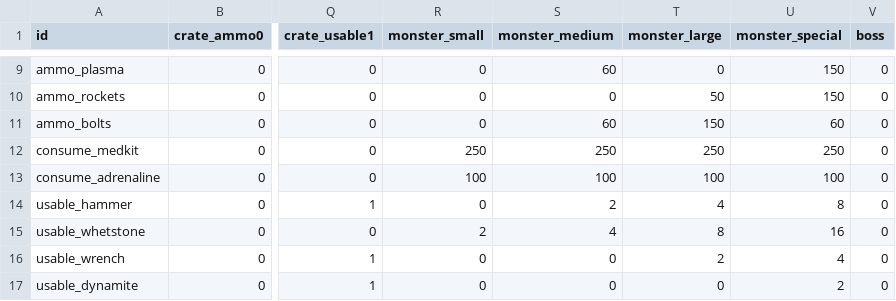
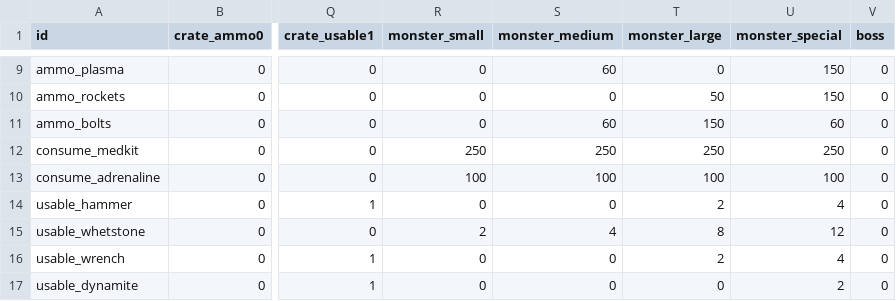
Before and after one commit to ololoken/emptyclip, a TSV file: assets/source/stats/itemdrops.tsv, drawn as a sheet; only a part is shown, gaps mark what is left out; the diff names each change by its address in the sheet, - before the commit and + after, or states it on an @@ line.

Commit message:
hammer stat update

```diff
--- a/assets/source/stats/itemdrops.tsv
+++ b/assets/source/stats/itemdrops.tsv
-S14 (monster_medium): 2
+S14 (monster_medium): 0
-T14 (monster_large): 4
+T14 (monster_large): 2
-U14 (monster_special): 8
+U14 (monster_special): 4
-U15 (monster_special): 16
+U15 (monster_special): 12
```
Also changed, not shown: assets/source/stats/usables.tsv, 2 other files.
